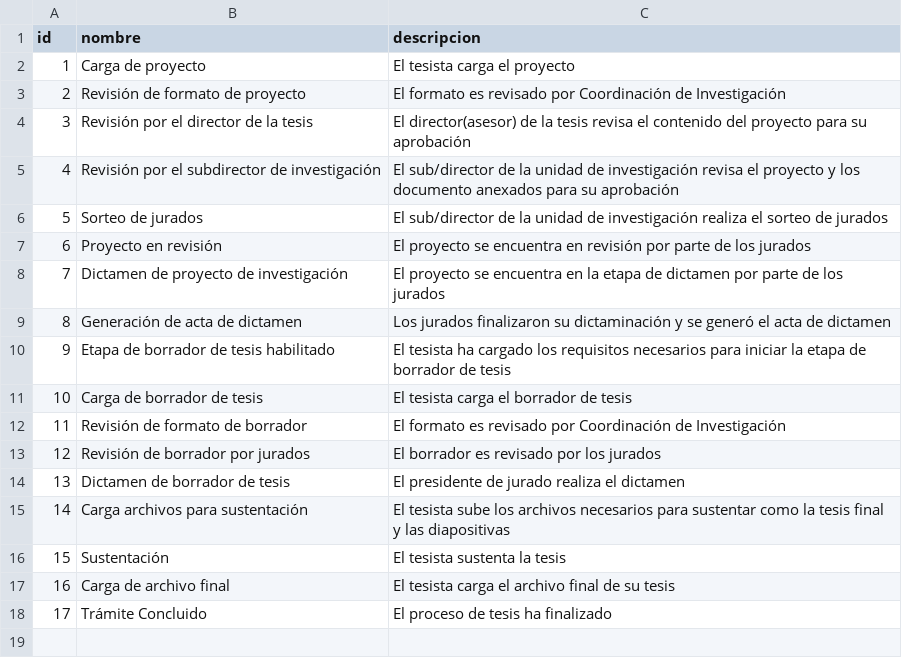
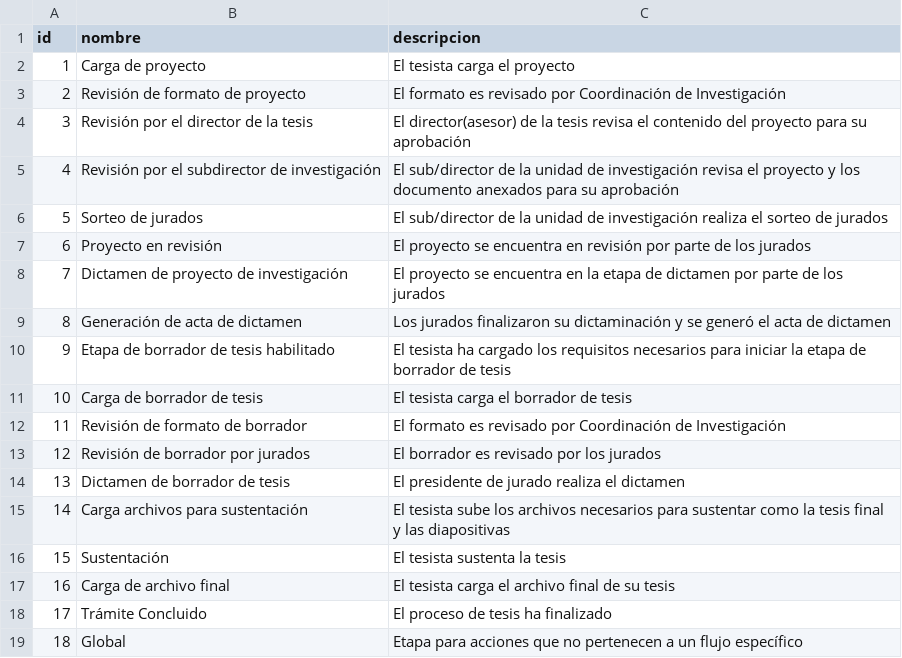
Before and after one commit to yhparq/migracionFInalVri, a CSV file: diccionarios/dic_etapas_rows.csv, drawn as a sheet.

```diff
--- a/diccionarios/dic_etapas_rows.csv
+++ b/diccionarios/dic_etapas_rows.csv
@@ -18 +18,2 @@ id,nombre,descripcion
 17,Trámite Concluido,El proceso de tesis ha finalizado
+18,Global,Etapa para acciones que no pertenecen a un flujo específico
```
Also changed, not shown: diccionarios/dic_acciones_rows.csv, 22 other files.
